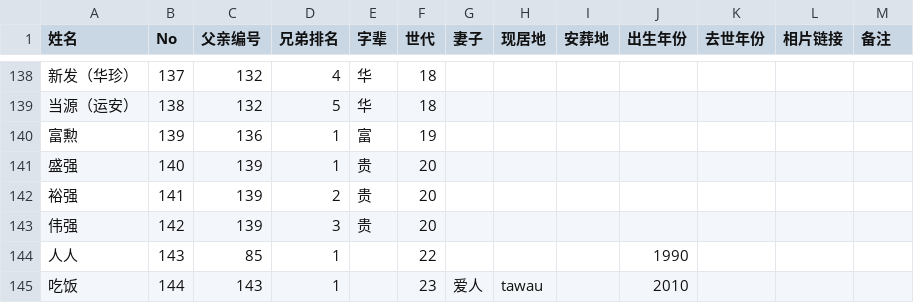
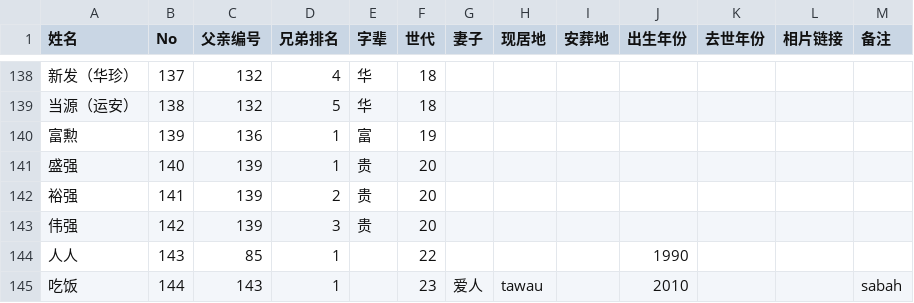
Before and after one commit to Zhang2Chong/jp, a CSV file: ZhangList.csv, drawn as a sheet; only a part is shown, gaps mark what is left out.

Commit message:
Sync: Modify: 吃饭 (No.144)

```diff
--- a/ZhangList.csv
+++ b/ZhangList.csv
@@ -144,2 +144,2 @@
 人人,143,85,1,,22,,,,1990,,,
-吃饭,144,143,1,,23,爱人,tawau,,2010,,,
+吃饭,144,143,1,,23,爱人,tawau,,2010,,,sabah
```
